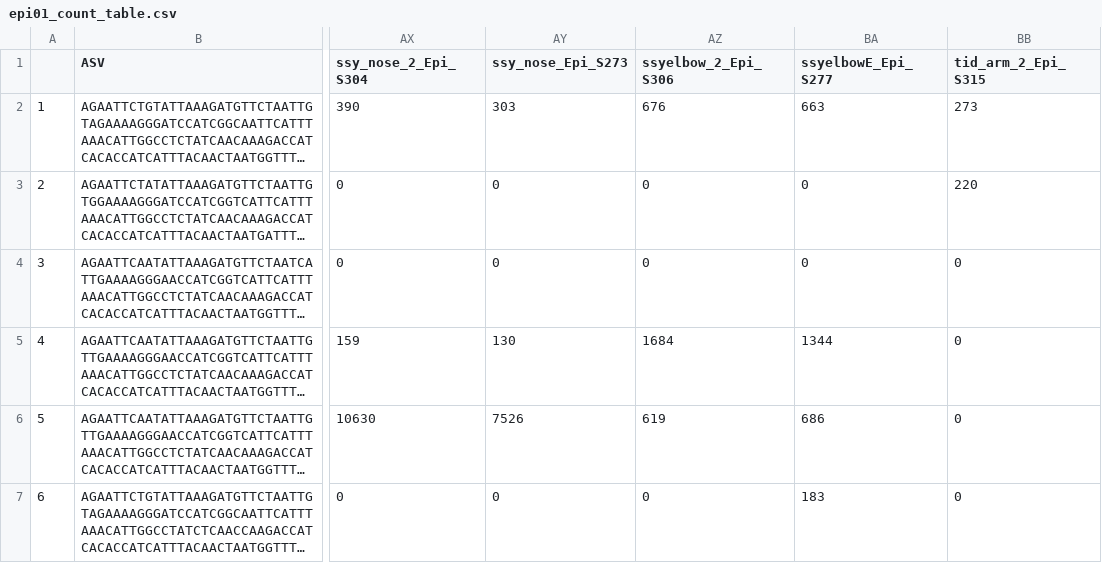
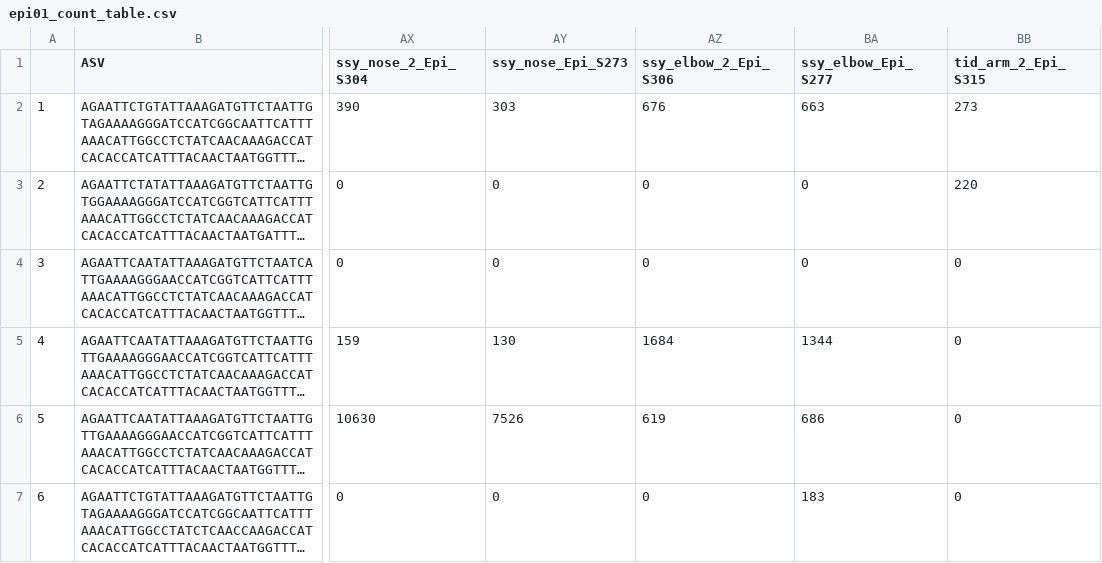
Before and after one commit to huang/epidome, a CSV file: example_data/epi01_count_table.csv, drawn as a sheet; only a part is shown, gaps mark what is left out; long unchanged cells end in …; the diff names each change by its address in the sheet, - before the commit and + after, or states it on an @@ line.

```diff
--- a/example_data/epi01_count_table.csv
+++ b/example_data/epi01_count_table.csv
-AZ1: ssyelbow_2_Epi_S306
+AZ1: ssy_elbow_2_Epi_S306
-BA1: ssyelbowE_Epi_S277
+BA1: ssy_elbow_Epi_S277
```
Also changed, not shown: example_data/epi02_count_table.csv, 6 other files.
